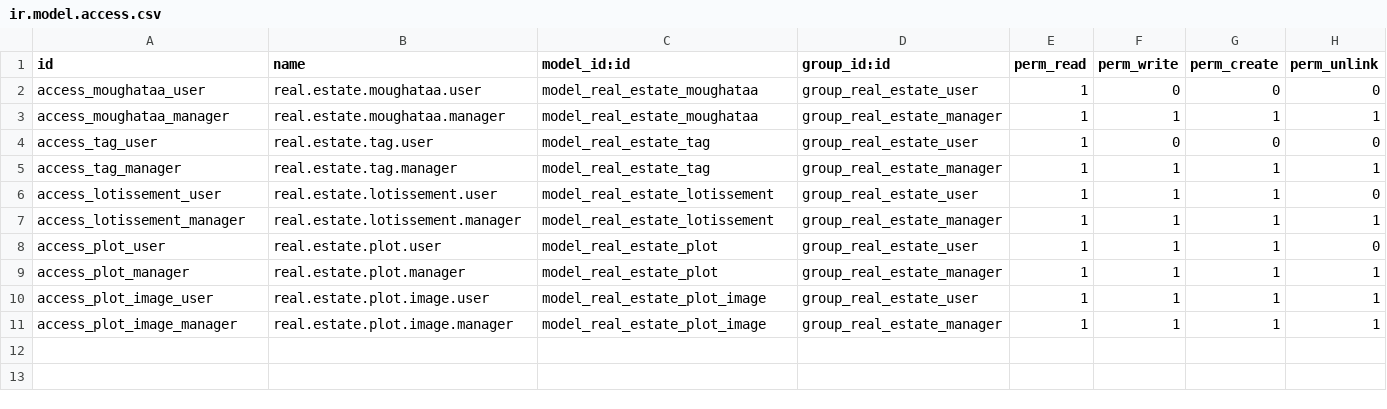
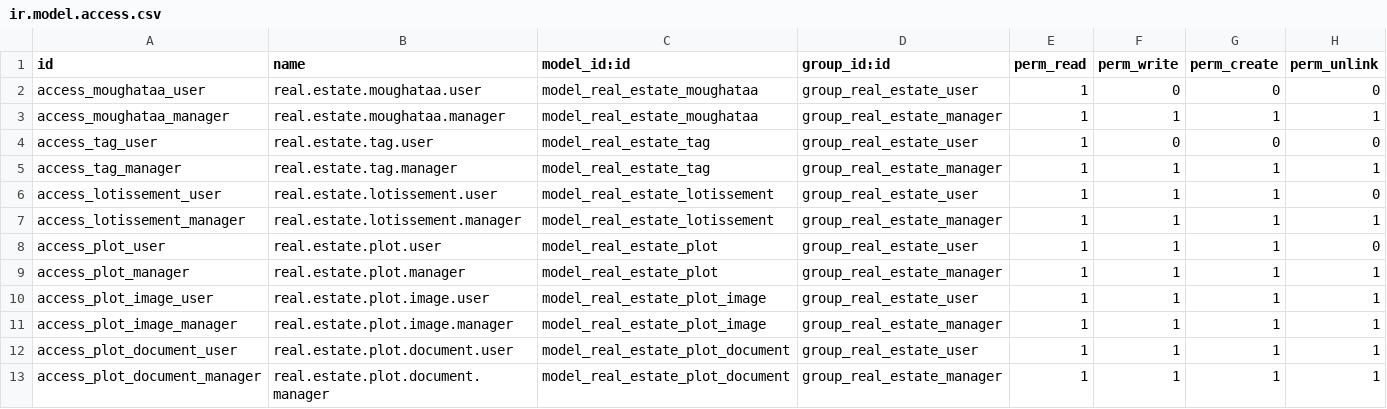
Before and after one commit to emin-ahmed/real_estate_agency, a CSV file: security/ir.model.access.csv, drawn as a sheet.

Commit message:
Phase 4: documents and PDF reports
- Documents tab on plots (real.estate.plot.document): typed file attachments
  (titre foncier, plan, contract, other)
- Attestation de vente: QWeb PDF generated from a sold plot (buyer, plot
  details, price, date, agent), with a header button and Print-menu binding
- Commission report: period + agent wizard -> PDF, grouped per agent with
  per-agent and grand totals
- Inventory report: wizard (optional moughataa/lotissement) -> PDF with
  counts by status, by moughataa and by lotissement
- Reporting menu (Manager only)

```diff
--- a/security/ir.model.access.csv
+++ b/security/ir.model.access.csv
@@ -11 +11,3 @@ access_plot_image_user,real.estate.plot.image.user,model_real_estate_plot_image,
 access_plot_image_manager,real.estate.plot.image.manager,model_real_estate_plot_image,group_real_estate_manager,1,1,1,1
+access_plot_document_user,real.estate.plot.document.user,model_real_estate_plot_document,group_real_estate_user,1,1,1,1
+access_plot_document_manager,real.estate.plot.document.manager,model_real_estate_plot_document,group_real_estate_manager,1,1,1,1
```
Also changed, not shown: 12 other files.
